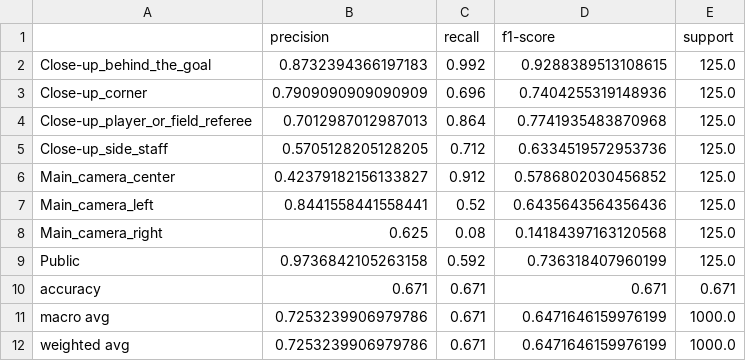
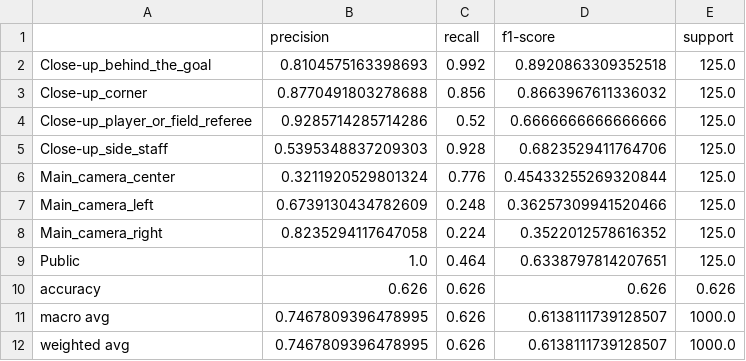
Before and after one commit to forzasys-students/thumbnail-selection, a CSV file: metrics/metrics_resnet50.csv, drawn as a sheet.

```diff
--- a/metrics/metrics_resnet50.csv
+++ b/metrics/metrics_resnet50.csv
@@ -1,12 +1,12 @@
 ,precision,recall,f1-score,support
-Close-up_behind_the_goal,0.8732394366197183,0.992,0.9288389513108615,125.0
-Close-up_corner,0.7909090909090909,0.696,0.7404255319148936,125.0
-Close-up_player_or_field_referee,0.7012987012987013,0.864,0.7741935483870968,125.0
-Close-up_side_staff,0.5705128205128205,0.712,0.6334519572953736,125.0
-Main_camera_center,0.42379182156133827,0.912,0.5786802030456852,125.0
-Main_camera_left,0.8441558441558441,0.52,0.6435643564356436,125.0
-Main_camera_right,0.625,0.08,0.14184397163120568,125.0
-Public,0.9736842105263158,0.592,0.736318407960199,125.0
-accuracy,0.671,0.671,0.671,0.671
-macro avg,0.7253239906979786,0.671,0.6471646159976199,1000.0
-weighted avg,0.7253239906979786,0.671,0.6471646159976199,1000.0
+Close-up_behind_the_goal,0.8104575163398693,0.992,0.8920863309352518,125.0
+Close-up_corner,0.8770491803278688,0.856,0.8663967611336032,125.0
+Close-up_player_or_field_referee,0.9285714285714286,0.52,0.6666666666666666,125.0
+Close-up_side_staff,0.5395348837209303,0.928,0.6823529411764706,125.0
+Main_camera_center,0.3211920529801324,0.776,0.45433255269320844,125.0
+Main_camera_left,0.6739130434782609,0.248,0.36257309941520466,125.0
+Main_camera_right,0.8235294117647058,0.224,0.3522012578616352,125.0
+Public,1.0,0.464,0.6338797814207651,125.0
+accuracy,0.626,0.626,0.626,0.626
+macro avg,0.7467809396478995,0.626,0.6138111739128507,1000.0
+weighted avg,0.7467809396478995,0.626,0.6138111739128507,1000.0
```
Also changed, not shown: metrics/metrics_resnet18.csv, metrics/metrics_vit.csv, 38 other files.
